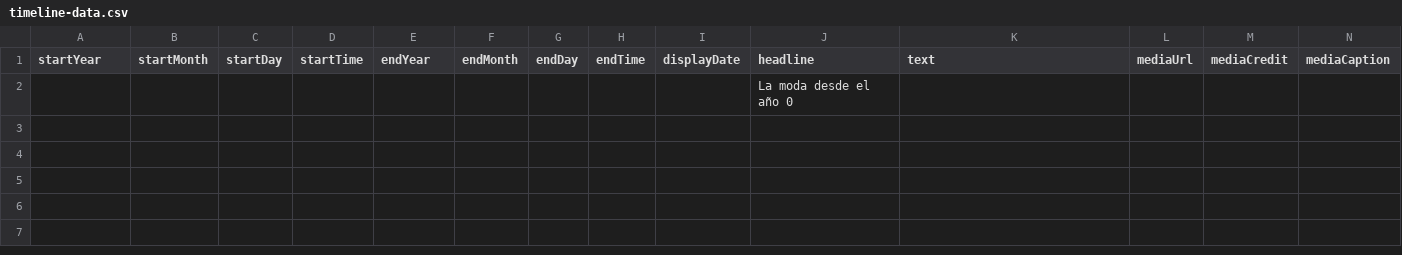
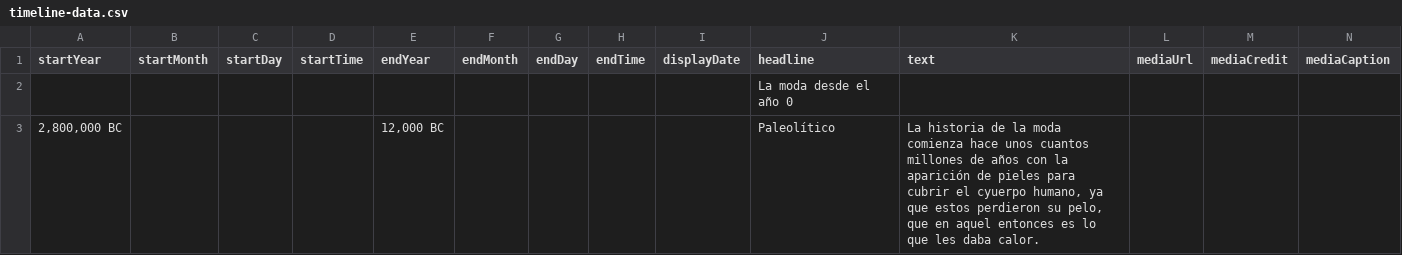
Before and after one commit to DeustoKom/PWEB21-cronologia, a CSV file: docs/grupo2/timeline-data.csv, drawn as a sheet; only a part is shown; rows hold the shown columns only; the diff names each change by its address in the sheet, - before the commit and + after, or states it on an @@ line.

Commit message:
primera prueba

```diff
--- a/docs/grupo2/timeline-data.csv
+++ b/docs/grupo2/timeline-data.csv
+row 3: 2,800,000 BC |  |  |  | 12,000 BC |  |  |  |  | Paleolítico | La historia de la moda comienza hace unos cuantos millones de años con la aparición de pieles para cubrir el cyuerpo humano, ya que estos perdieron su pelo, que en aquel entonces es lo que les daba calor.
```
